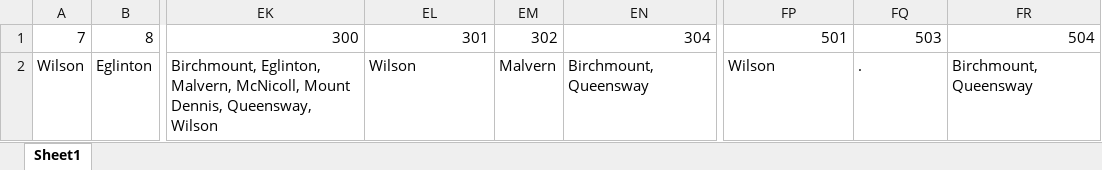
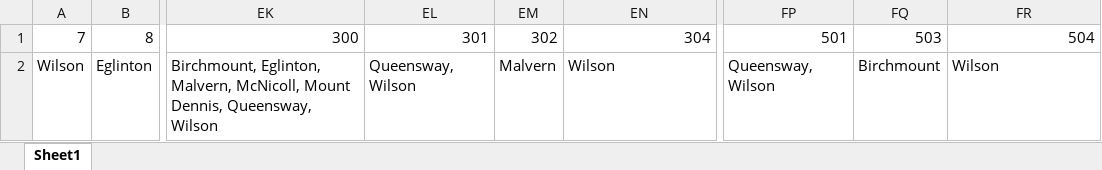
Before and after one commit to lawrencefan506/TTC-Special-Sightings-Tracker, an Excel workbook: Route Allocations.xlsx, sheet Sheet1, drawn as a sheet; only a part is shown, gaps mark what is left out; values as stored, in another font and other column widths than the file's, no borders; the diff names each change by its address in the sheet, - before the commit and + after, or states it on an @@ line.

```diff
--- a/Route Allocations.xlsx (sheet Sheet1)
+++ b/Route Allocations.xlsx (sheet Sheet1)
-EL2: Wilson
+EL2: Queensway, Wilson
-EN2: Birchmount, Queensway
+EN2: Wilson
-FP2: Wilson
+FP2: Queensway, Wilson
-FQ2: .
+FQ2: Birchmount
-FR2: Birchmount, Queensway
+FR2: Wilson
```
Also changed, not shown: 1 other file.
